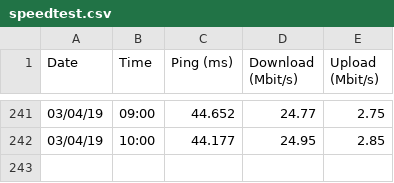
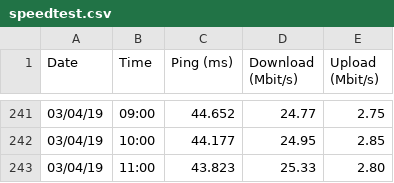
Before and after one commit to WRostom/speedtest, a CSV file: speedtest.csv, drawn as a sheet; only a part is shown, gaps mark what is left out.

Commit message:
03/04/19 11:00:35

```diff
--- a/speedtest.csv
+++ b/speedtest.csv
@@ -242 +242,2 @@ Date,Time,Ping (ms),Download (Mbit/s),Upload (Mbit/s)
 03/04/19,10:00,44.177,24.95,2.85
+03/04/19,11:00,43.823,25.33,2.80
```
